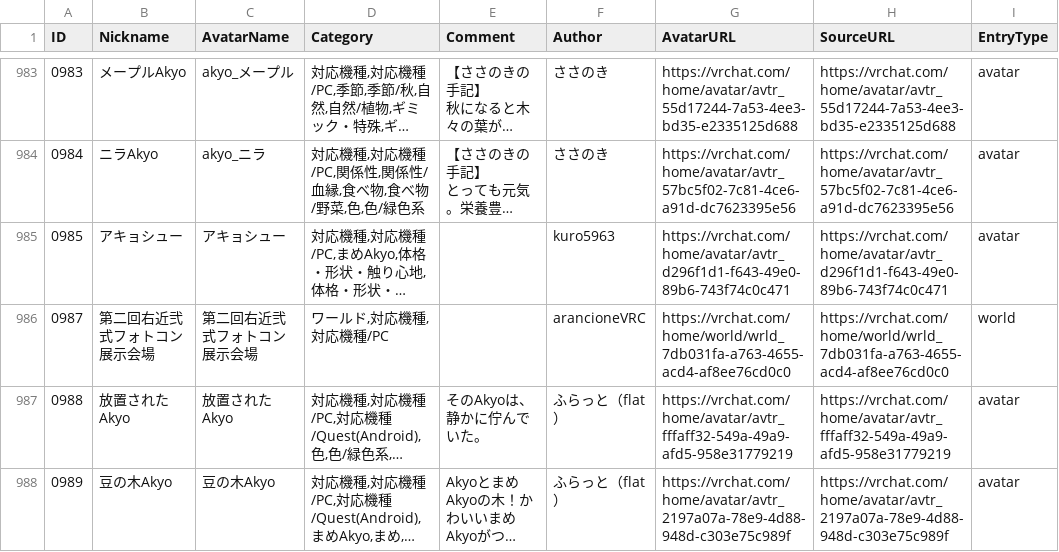
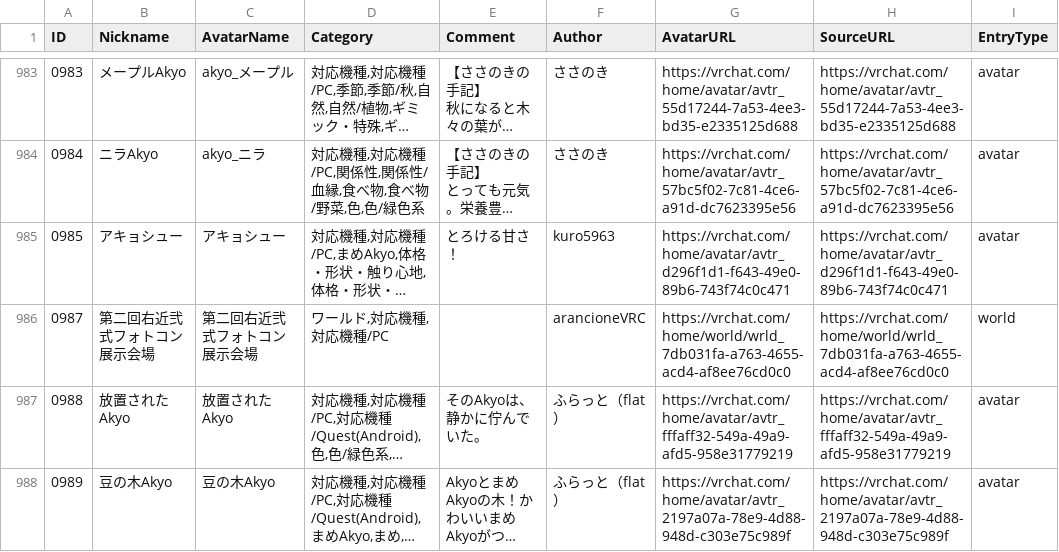
Before and after one commit to rad-vrc/akyodex, a CSV file: data/akyo-data-ja.csv, drawn as a sheet; only a part is shown, gaps mark what is left out; long unchanged cells end in …; the diff names each change by its address in the sheet, - before the commit and + after, or states it on an @@ line.

Commit message:
Update 1 Akyo: #0985

```diff
--- a/data/akyo-data-ja.csv
+++ b/data/akyo-data-ja.csv
-E985 (Comment): (empty)
+E985 (Comment): とろける甘さ！
```
